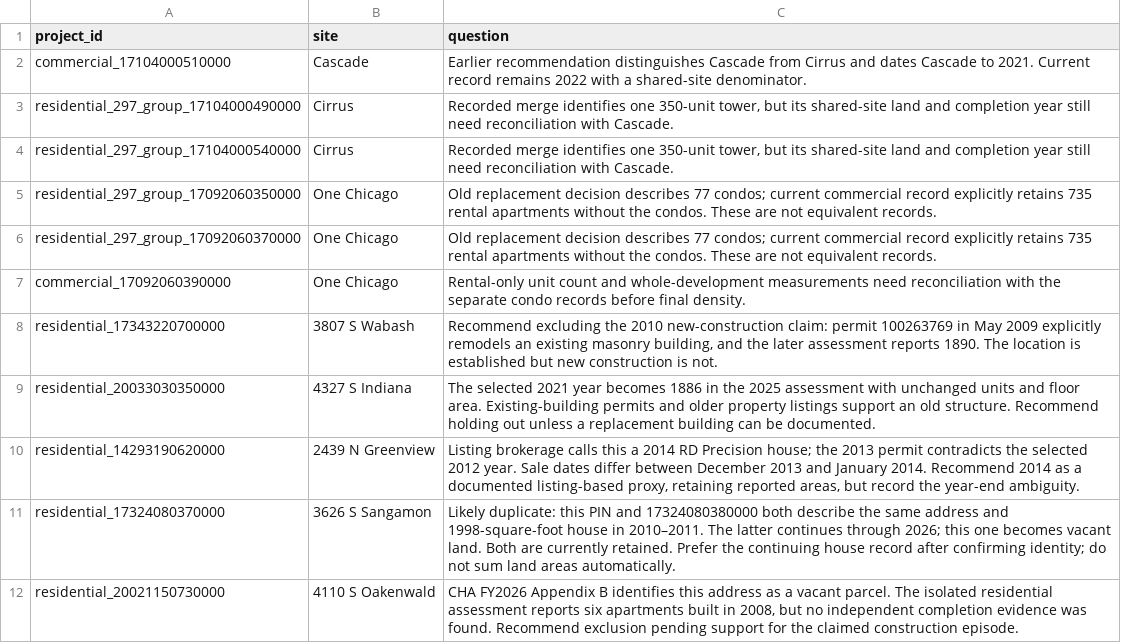
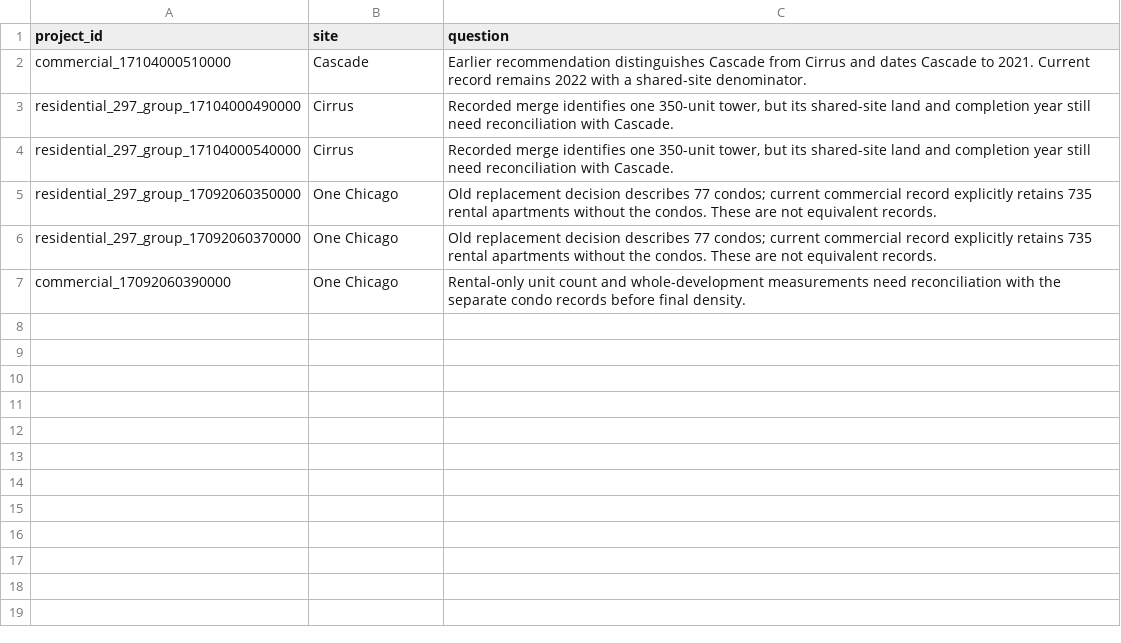
Before and after one commit to JacobHerbstman/aldermanic_privilege, a CSV file: tasks/working_paper_release_audit/reference/remaining_building_decision_questions.csv, drawn as a sheet; the diff names each change by its address in the sheet, - before the commit and + after, or states it on an @@ line.

Commit message:
Apply reviewed construction exclusions and year

```diff
--- a/tasks/working_paper_release_audit/reference/remaining_building_decision_questions.csv
+++ b/tasks/working_paper_release_audit/reference/remaining_building_decision_questions.csv
-row 8: residential_17343220700000 | 3807 S Wabash | Recommend excluding the 2010 new-construction claim: permit 100263769 in May 2009 explicitly remodels an existing masonry building, and the later assessment reports 1890. The location is established but new construction is not.
-row 9: residential_20033030350000 | 4327 S Indiana | The selected 2021 year becomes 1886 in the 2025 assessment with unchanged units and floor area. Existing-building permits and older property listings support an old structure. Recommend holding out unless a replacement building can be documented.
-row 10: residential_14293190620000 | 2439 N Greenview | Listing brokerage calls this a 2014 RD Precision house; the 2013 permit contradicts the selected 2012 year. Sale dates differ between December 2013 and January 2014. Recommend 2014 as a documented listing-based proxy, retaining reported areas, but record the year-end ambiguity.
-row 11: residential_17324080370000 | 3626 S Sangamon | Likely duplicate: this PIN and 17324080380000 both describe the same address and 1998-square-foot house in 2010–2011. The latter continues through 2026; this one becomes vacant land. Both are currently retained. Prefer the continuing house record after confirming identity; do not sum land areas automatically.
-row 12: residential_20021150730000 | 4110 S Oakenwald | CHA FY2026 Appendix B identifies this address as a vacant parcel. The isolated residential assessment reports six apartments built in 2008, but no independent completion evidence was found. Recommend exclusion pending support for the claimed construction episode.
```
Also changed, not shown: tasks/new_construction_cleaning/adjudication/residential_reviewed_construction_years.csv, tasks/new_construction_cleaning/adjudication/residential_reviewed_source_duplicates.csv, 28 other files.
